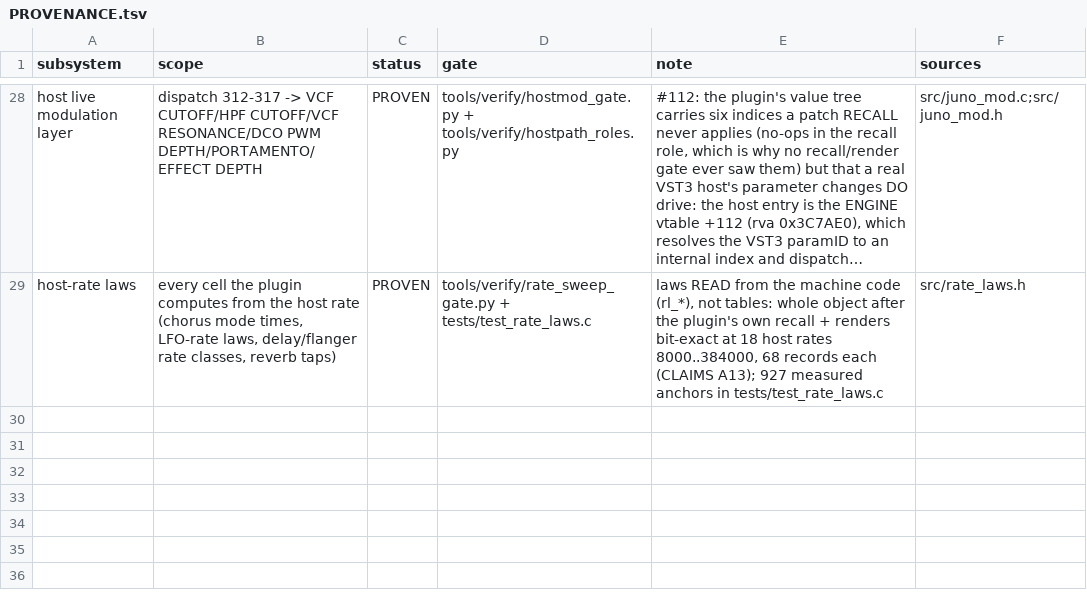
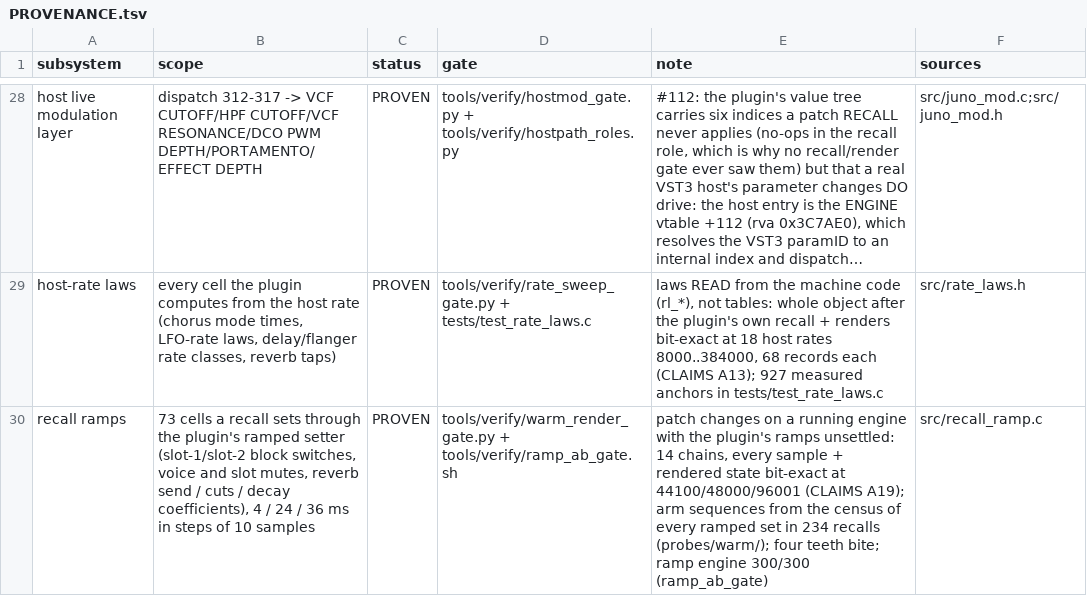
Before and after one commit to SunbrightMedia/jn60c99, a TSV file: PROVENANCE.tsv, drawn as a sheet; only a part is shown, gaps mark what is left out; long unchanged cells end in …; the diff names each change by its address in the sheet, - before the commit and + after, or states it on an @@ line.

```diff
--- a/PROVENANCE.tsv
+++ b/PROVENANCE.tsv
+row 30: recall ramps | 73 cells a recall sets through the plugin's ramped setter (slot-1/slot-2 block switches, voice and slot mutes, reverb send / cuts / decay coefficients), 4 / 24 / 36 ms in steps of 10 samples | PROVEN | tools/verify/warm_render_gate.py + tools/verify/ramp_ab_gate.sh | patch changes on a running engine with the plugin's ramps unsettled: 14 chains, every sample + rendered state bit-exact at 44100/48000/96001 (CLAIMS A19); arm sequences from the census of every ramped set in 234 recalls (probes/warm/); four teeth bite; ramp engine 300/300 (ramp_ab_gate) | src/recall_ramp.c
```
Also changed, not shown: 19 other files.
